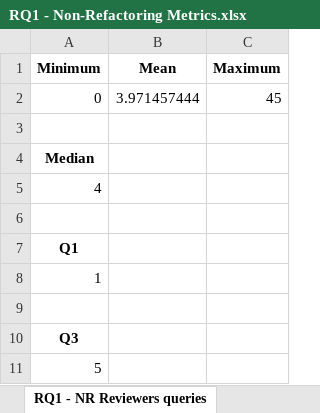
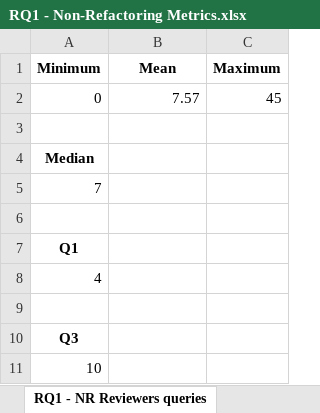
Before and after one commit to SE4AIResearch/SSW567-Fall2023-Group4, an Excel workbook: RQ1 - Non-Refactoring Metrics.xlsx, sheet RQ1 - NR Reviewers queries, drawn as a sheet; values as stored, in another font and other column widths than the file's, no borders; removed rows and columns are numbered as before the commit, all else as after; the diff names each change by its address in the sheet, - before the commit and + after, or states it on an @@ line.

```diff
--- a/RQ1 - Non-Refactoring Metrics.xlsx (sheet RQ1 - NR Reviewers queries)
+++ b/RQ1 - Non-Refactoring Metrics.xlsx (sheet RQ1 - NR Reviewers queries)
-B2 (Mean): 3.971457444
+B2 (Mean): 7.57
+row 5: 7
+row 6: (empty)
-row 8: 1
-row 9: (empty)
-A11 (Minimum): 5
+A11 (Minimum): 10
```
Also changed, not shown: sheet RQ1 - NR Length Description Que, sheet RQ1 - NR Duration Queries, sheet RQ1 - NR Files Queries, sheet RQ1 - NR Code Churn Queries, sheet RQ1 - NR Review Comments Querie, sheet RQ1 - NR Revisisons Queries, 2 more sheets, 5 other files.
